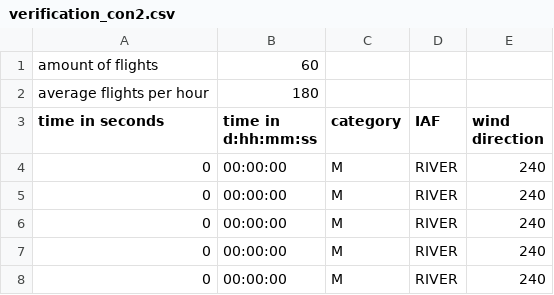
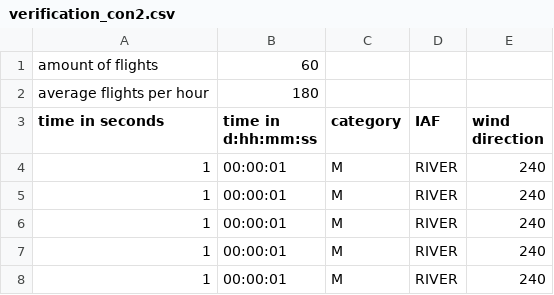
Before and after one commit to mbrummelhuis/OperationsOptimisation, a CSV file: verification_con2.csv, drawn as a sheet.

```diff
--- a/verification_con2.csv
+++ b/verification_con2.csv
@@ -3,6 +3,6 @@ average flights per hour,180
 time in seconds,time in d:hh:mm:ss,category,IAF,wind direction
-0,00:00:00,M,RIVER,240
-0,00:00:00,M,RIVER,240
-0,00:00:00,M,RIVER,240
-0,00:00:00,M,RIVER,240
-0,00:00:00,M,RIVER,240
+1,00:00:01,M,RIVER,240
+1,00:00:01,M,RIVER,240
+1,00:00:01,M,RIVER,240
+1,00:00:01,M,RIVER,240
+1,00:00:01,M,RIVER,240
```
Also changed, not shown: 5 other files.
